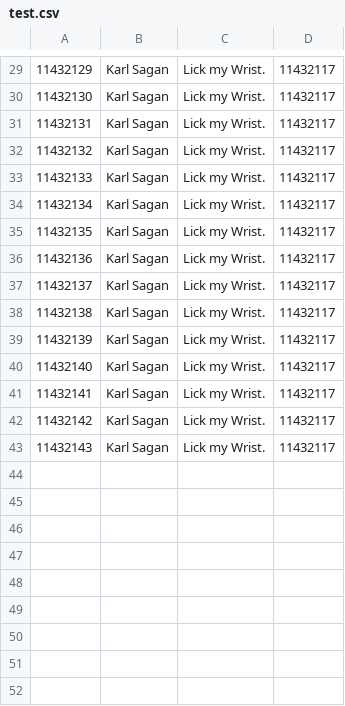
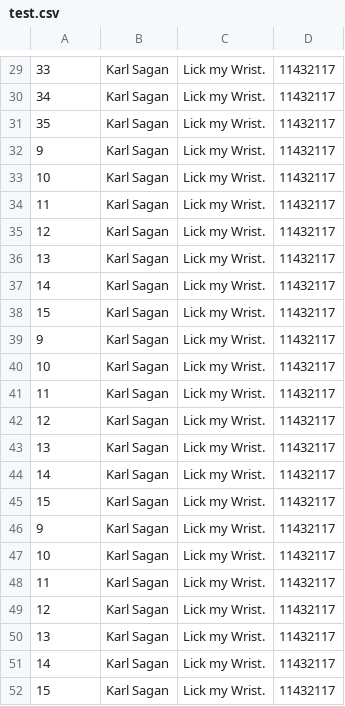
Before and after one commit to friesemi/CS440, a CSV file: assignment3/test.csv, drawn as a sheet; only a part is shown, gaps mark what is left out; the diff covers the shown part only.

```diff
--- a/assignment3/test.csv
+++ b/assignment3/test.csv
@@ -29,15 +29,24 @@
-11432129,Karl Sagan,Lick my Wrist.,11432117
-11432130,Karl Sagan,Lick my Wrist.,11432117
-11432131,Karl Sagan,Lick my Wrist.,11432117
-11432132,Karl Sagan,Lick my Wrist.,11432117
-11432133,Karl Sagan,Lick my Wrist.,11432117
-11432134,Karl Sagan,Lick my Wrist.,11432117
-11432135,Karl Sagan,Lick my Wrist.,11432117
-11432136,Karl Sagan,Lick my Wrist.,11432117
-11432137,Karl Sagan,Lick my Wrist.,11432117
-11432138,Karl Sagan,Lick my Wrist.,11432117
-11432139,Karl Sagan,Lick my Wrist.,11432117
-11432140,Karl Sagan,Lick my Wrist.,11432117
-11432141,Karl Sagan,Lick my Wrist.,11432117
-11432142,Karl Sagan,Lick my Wrist.,11432117
-11432143,Karl Sagan,Lick my Wrist.,11432117
+33,Karl Sagan,Lick my Wrist.,11432117
+34,Karl Sagan,Lick my Wrist.,11432117
+35,Karl Sagan,Lick my Wrist.,11432117
+9,Karl Sagan,Lick my Wrist.,11432117
+10,Karl Sagan,Lick my Wrist.,11432117
+11,Karl Sagan,Lick my Wrist.,11432117
+12,Karl Sagan,Lick my Wrist.,11432117
+13,Karl Sagan,Lick my Wrist.,11432117
+14,Karl Sagan,Lick my Wrist.,11432117
+15,Karl Sagan,Lick my Wrist.,11432117
+9,Karl Sagan,Lick my Wrist.,11432117
+10,Karl Sagan,Lick my Wrist.,11432117
+11,Karl Sagan,Lick my Wrist.,11432117
+12,Karl Sagan,Lick my Wrist.,11432117
+13,Karl Sagan,Lick my Wrist.,11432117
+14,Karl Sagan,Lick my Wrist.,11432117
+15,Karl Sagan,Lick my Wrist.,11432117
+9,Karl Sagan,Lick my Wrist.,11432117
+10,Karl Sagan,Lick my Wrist.,11432117
+11,Karl Sagan,Lick my Wrist.,11432117
+12,Karl Sagan,Lick my Wrist.,11432117
+13,Karl Sagan,Lick my Wrist.,11432117
+14,Karl Sagan,Lick my Wrist.,11432117
+15,Karl Sagan,Lick my Wrist.,11432117
```
Also changed, not shown: 28 edited cells elsewhere in this file, 5 other files.
